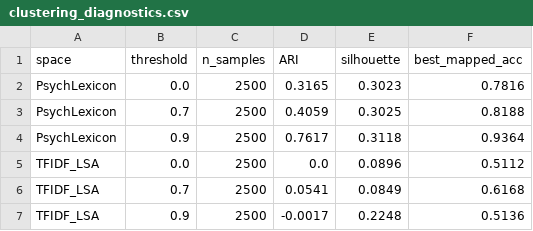
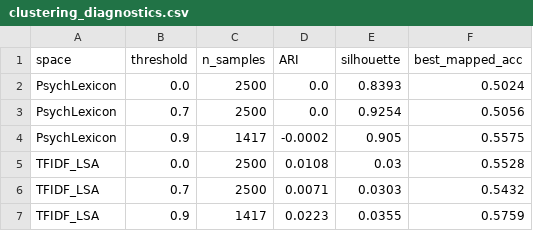
Before and after one commit to PhuocICTHust/DS2026.1, a CSV file: outputs/tables/clustering_diagnostics.csv, drawn as a sheet.

```diff
--- a/outputs/tables/clustering_diagnostics.csv
+++ b/outputs/tables/clustering_diagnostics.csv
@@ -1,7 +1,7 @@
 space,threshold,n_samples,ARI,silhouette,best_mapped_acc
-PsychLexicon,0.0,2500,0.3165,0.3023,0.7816
-PsychLexicon,0.7,2500,0.4059,0.3025,0.8188
-PsychLexicon,0.9,2500,0.7617,0.3118,0.9364
-TFIDF_LSA,0.0,2500,0.0,0.0896,0.5112
-TFIDF_LSA,0.7,2500,0.0541,0.0849,0.6168
-TFIDF_LSA,0.9,2500,-0.0017,0.2248,0.5136
+PsychLexicon,0.0,2500,0.0,0.8393,0.5024
+PsychLexicon,0.7,2500,0.0,0.9254,0.5056
+PsychLexicon,0.9,1417,-0.0002,0.905,0.5575
+TFIDF_LSA,0.0,2500,0.0108,0.03,0.5528
+TFIDF_LSA,0.7,2500,0.0071,0.0303,0.5432
+TFIDF_LSA,0.9,1417,0.0223,0.0355,0.5759
```
Also changed, not shown: data/processed/posts.csv, outputs/tables/ablation_benchmark.csv, 33 other files.
